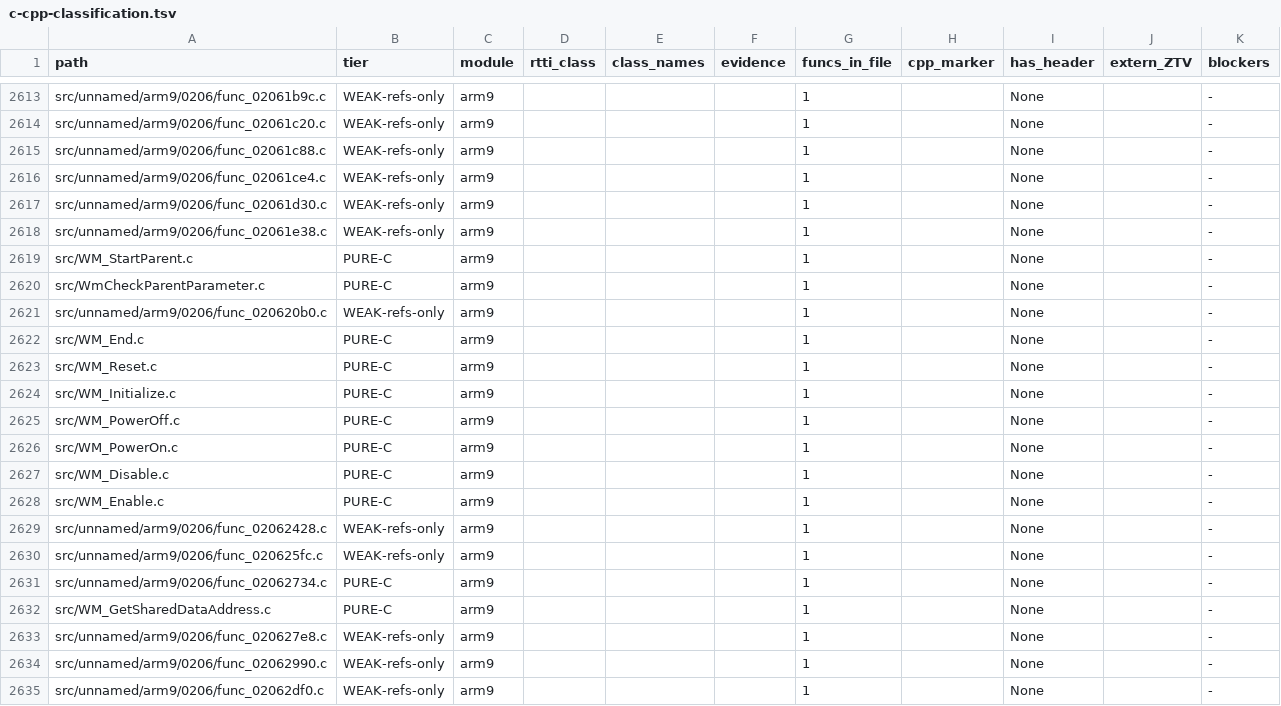
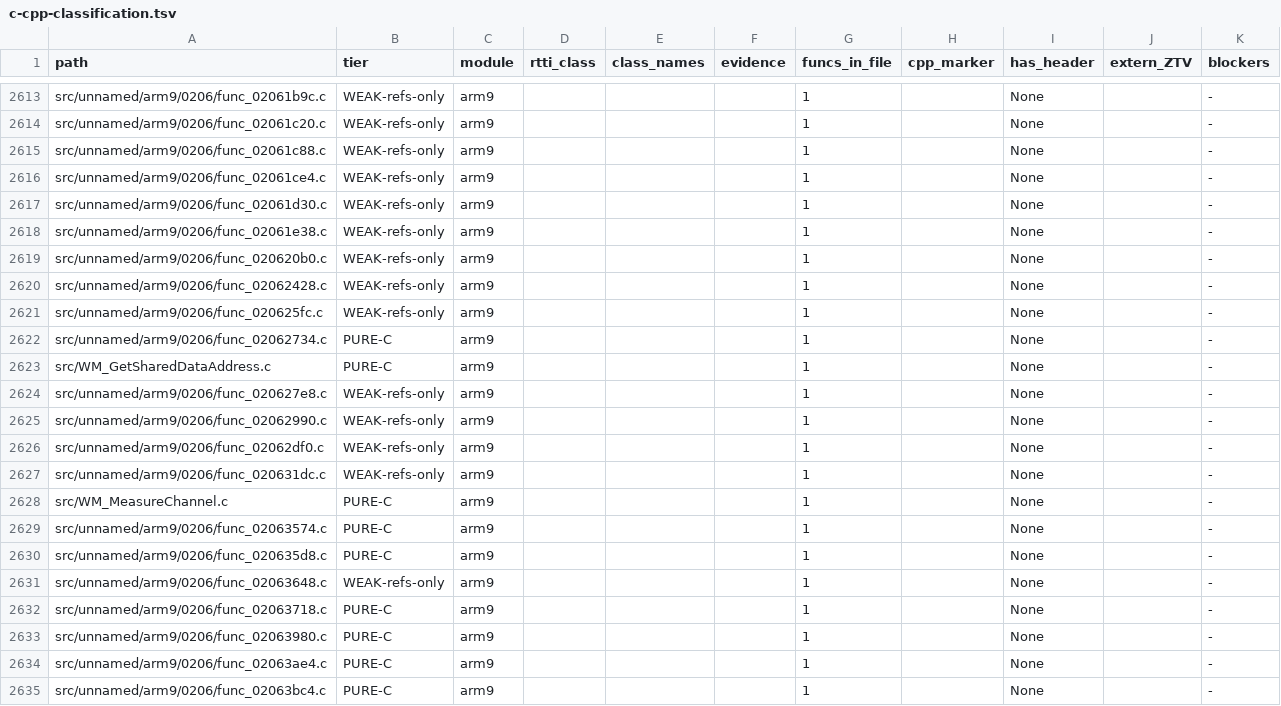
Before and after one commit to tangosdev/sm64ds-decomp, a TSV file: notes/data/c-cpp-classification.tsv, drawn as a sheet; only a part is shown, gaps mark what is left out; the shorter side is filled out with more unchanged rows.

```diff
--- a/notes/data/c-cpp-classification.tsv
+++ b/notes/data/c-cpp-classification.tsv
@@ -2618,12 +2618,3 @@ src/unnamed/arm9/0206/func_02061d30.c	WEAK-refs-only	arm9				1		None		-
 src/unnamed/arm9/0206/func_02061e38.c	WEAK-refs-only	arm9				1		None		-
-src/WM_StartParent.c	PURE-C	arm9				1		None		-
-src/WmCheckParentParameter.c	PURE-C	arm9				1		None		-
 src/unnamed/arm9/0206/func_020620b0.c	WEAK-refs-only	arm9				1		None		-
-src/WM_End.c	PURE-C	arm9				1		None		-
-src/WM_Reset.c	PURE-C	arm9				1		None		-
-src/WM_Initialize.c	PURE-C	arm9				1		None		-
-src/WM_PowerOff.c	PURE-C	arm9				1		None		-
-src/WM_PowerOn.c	PURE-C	arm9				1		None		-
-src/WM_Disable.c	PURE-C	arm9				1		None		-
-src/WM_Enable.c	PURE-C	arm9				1		None		-
 src/unnamed/arm9/0206/func_02062428.c	WEAK-refs-only	arm9				1		None		-
```
Also changed, not shown: 42 other files.
